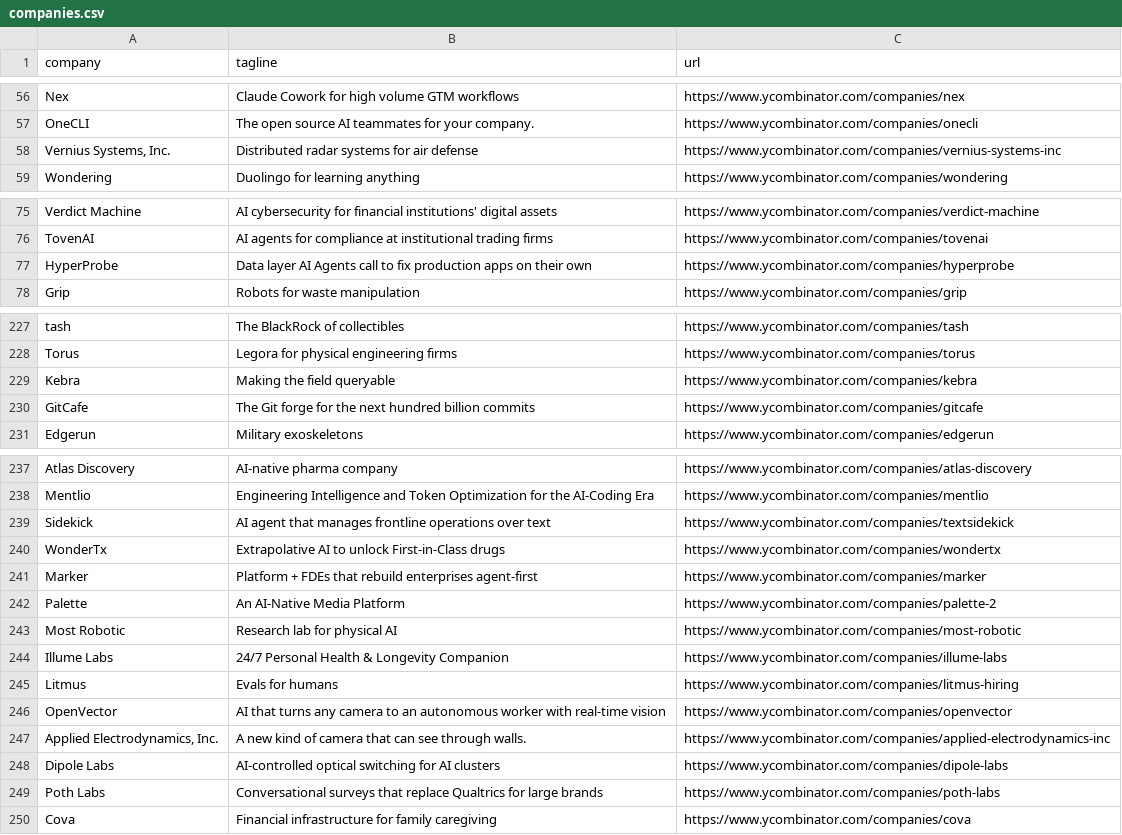
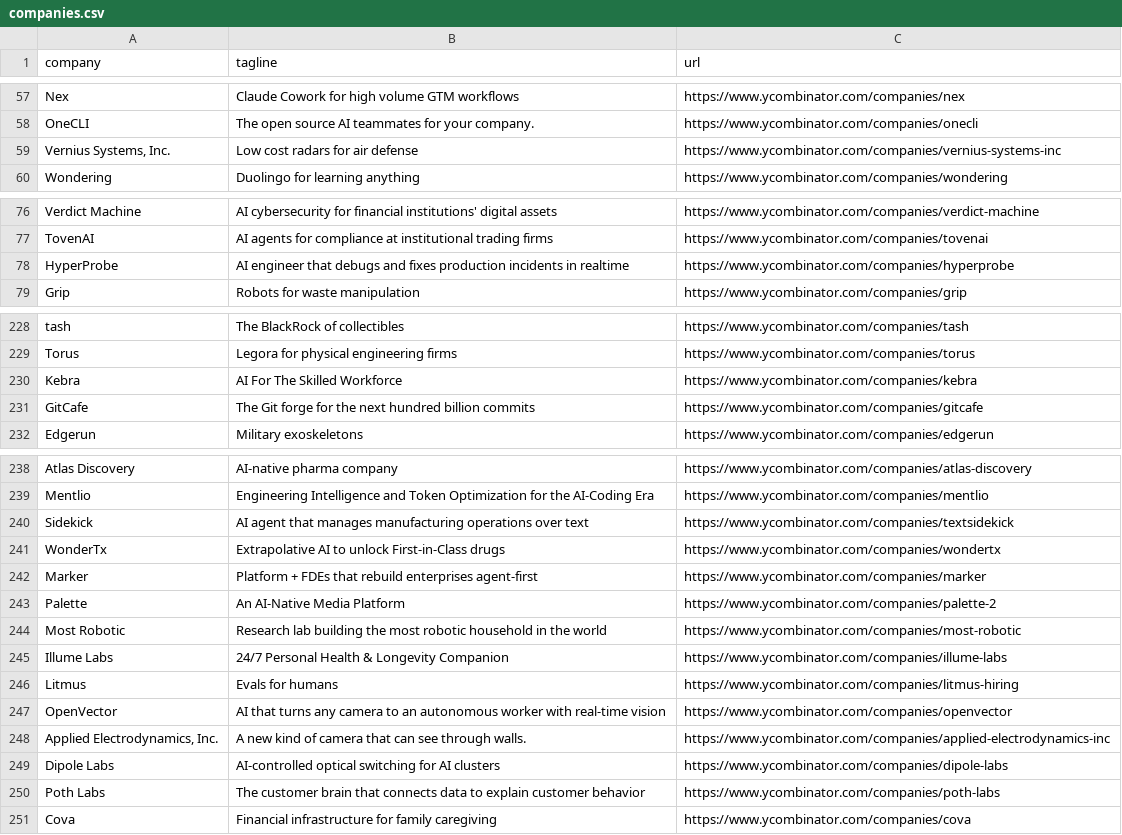
Before and after one commit to mcottle1/yc-updates, a CSV file: companies.csv, drawn as a sheet; only a part is shown, gaps mark what is left out; the diff covers the shown part only.

```diff
--- a/companies.csv
+++ b/companies.csv
@@ -57,3 +58,3 @@ Nex,Claude Cowork for high volume GTM workflows,https://www.ycombinator.com/comp
 OneCLI,The open source AI teammates for your company.,https://www.ycombinator.com/companies/onecli
-"Vernius Systems, Inc.",Distributed radar systems for air defense,https://www.ycombinator.com/companies/vernius-systems-inc
+"Vernius Systems, Inc.",Low cost radars for air defense,https://www.ycombinator.com/companies/vernius-systems-inc
 Wondering,Duolingo for learning anything,https://www.ycombinator.com/companies/wondering
@@ -76,3 +77,3 @@ Verdict Machine,AI cybersecurity for financial institutions' digital assets,http
 TovenAI,AI agents for compliance at institutional trading firms,https://www.ycombinator.com/companies/tovenai
-HyperProbe,Data layer AI Agents call to fix production apps on their own,https://www.ycombinator.com/companies/hyperprobe
+HyperProbe,AI engineer that debugs and fixes production incidents in realtime,https://www.ycombinator.com/companies/hyperprobe
 Grip,Robots for waste manipulation,https://www.ycombinator.com/companies/grip
@@ -228,3 +229,3 @@ tash,The BlackRock of collectibles,https://www.ycombinator.com/companies/tash
 Torus,Legora for physical engineering firms,https://www.ycombinator.com/companies/torus
-Kebra,Making the field queryable,https://www.ycombinator.com/companies/kebra
+Kebra,AI For The Skilled Workforce,https://www.ycombinator.com/companies/kebra
 GitCafe,The Git forge for the next hundred billion commits,https://www.ycombinator.com/companies/gitcafe
@@ -238,3 +239,3 @@ Atlas Discovery,AI-native pharma company,https://www.ycombinator.com/companies/a
 Mentlio,Engineering Intelligence and Token Optimization for the AI-Coding Era,https://www.ycombinator.com/companies/mentlio
-Sidekick,AI agent that manages frontline operations over text,https://www.ycombinator.com/companies/textsidekick
+Sidekick,AI agent that manages manufacturing operations over text,https://www.ycombinator.com/companies/textsidekick
 WonderTx,Extrapolative AI to unlock First-in-Class drugs,https://www.ycombinator.com/companies/wondertx
@@ -242,3 +243,3 @@ Marker,Platform + FDEs that rebuild enterprises agent-first,https://www.ycombina
 Palette,An AI-Native Media Platform,https://www.ycombinator.com/companies/palette-2
-Most Robotic,Research lab for physical AI,https://www.ycombinator.com/companies/most-robotic
+Most Robotic,Research lab building the most robotic household in the world,https://www.ycombinator.com/companies/most-robotic
 Illume Labs,24/7 Personal Health & Longevity Companion,https://www.ycombinator.com/companies/illume-labs
@@ -248,3 +249,3 @@ OpenVector,AI that turns any camera to an autonomous worker with real-time visio
 Dipole Labs,AI-controlled optical switching for AI clusters,https://www.ycombinator.com/companies/dipole-labs
-Poth Labs,Conversational surveys that replace Qualtrics for large brands,https://www.ycombinator.com/companies/poth-labs
+Poth Labs,The customer brain that connects data to explain customer behavior,https://www.ycombinator.com/companies/poth-labs
 Cova,Financial infrastructure for family caregiving,https://www.ycombinator.com/companies/cova
```
Also changed, not shown: 1 added row and 17 edited cells elsewhere in this file.
